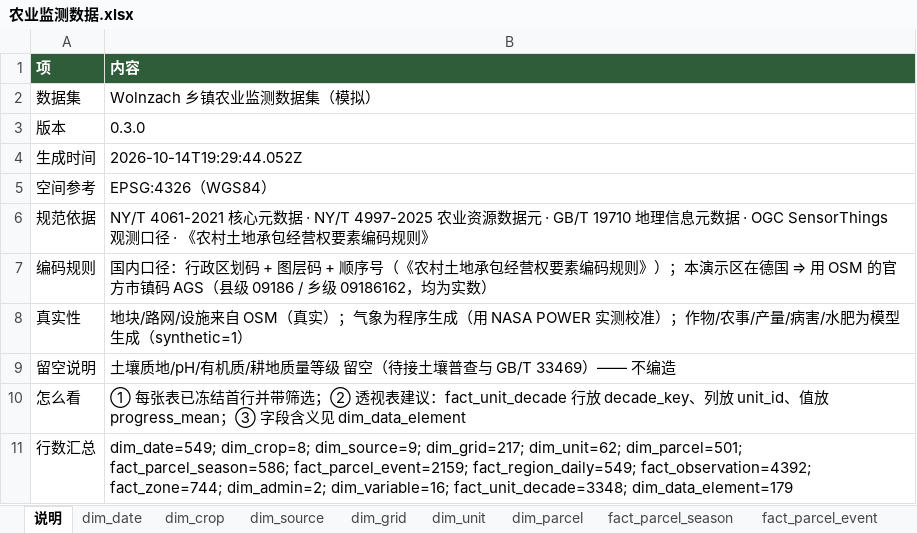
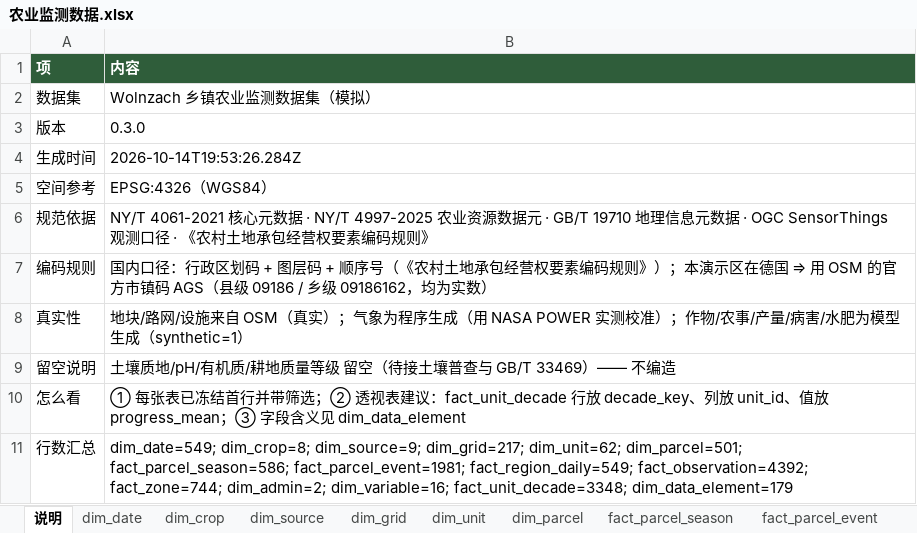
Before and after one commit to foursim/foursim.github.io, an Excel workbook: tables/农业监测数据.xlsx, sheet 说明, drawn as a sheet; values as stored, in another font and other column widths than the file's, no borders; the diff names each change by its address in the sheet, - before the commit and + after, or states it on an @@ line.

```diff
--- a/tables/农业监测数据.xlsx (sheet 说明)
+++ b/tables/农业监测数据.xlsx (sheet 说明)
-B4 (内容): 2026-10-14T19:29:44.052Z
+B4 (内容): 2026-10-14T19:53:26.284Z
-B11 (内容): …dim_parcel=501; fact_parcel_season=586; fact_parcel_event=2159; fact_region_daily=549; fact_observation=4392;…
+B11 (内容): …dim_parcel=501; fact_parcel_season=586; fact_parcel_event=1981; fact_region_daily=549; fact_observation=4392;…
```
Also changed, not shown: sheet fact_parcel_event, sheet dim_parcel, sheet fact_parcel_season, sheet fact_unit_decade, sheet fact_region_daily, tables/query/透视与联合查询.xlsx, 35 other files.
